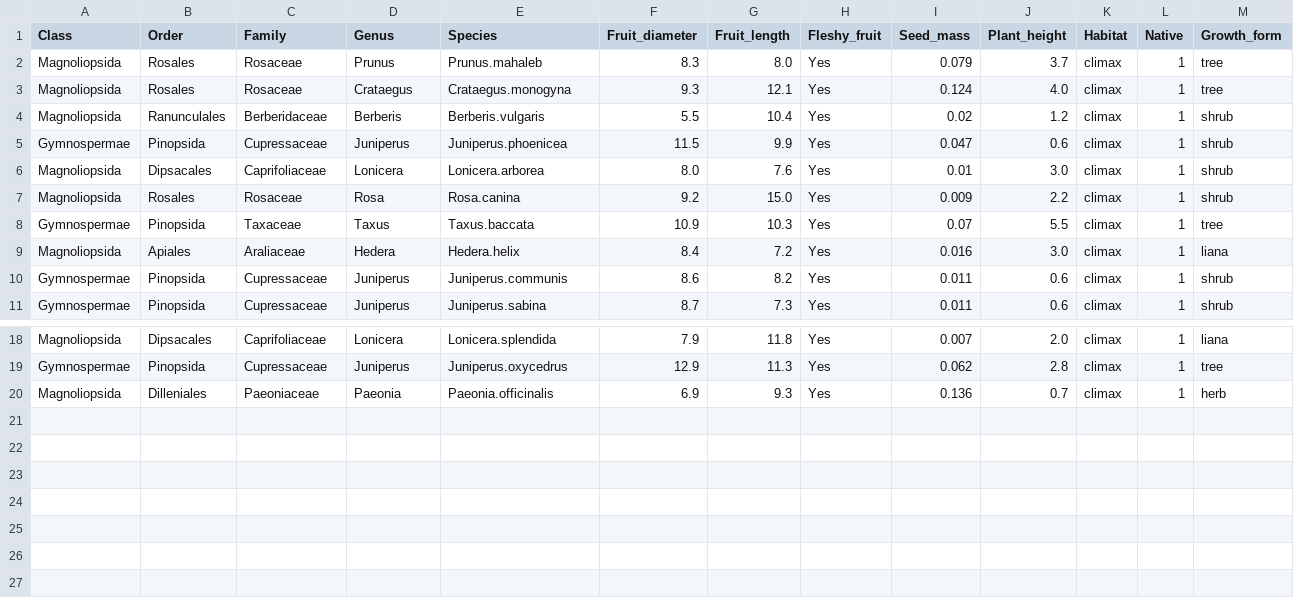
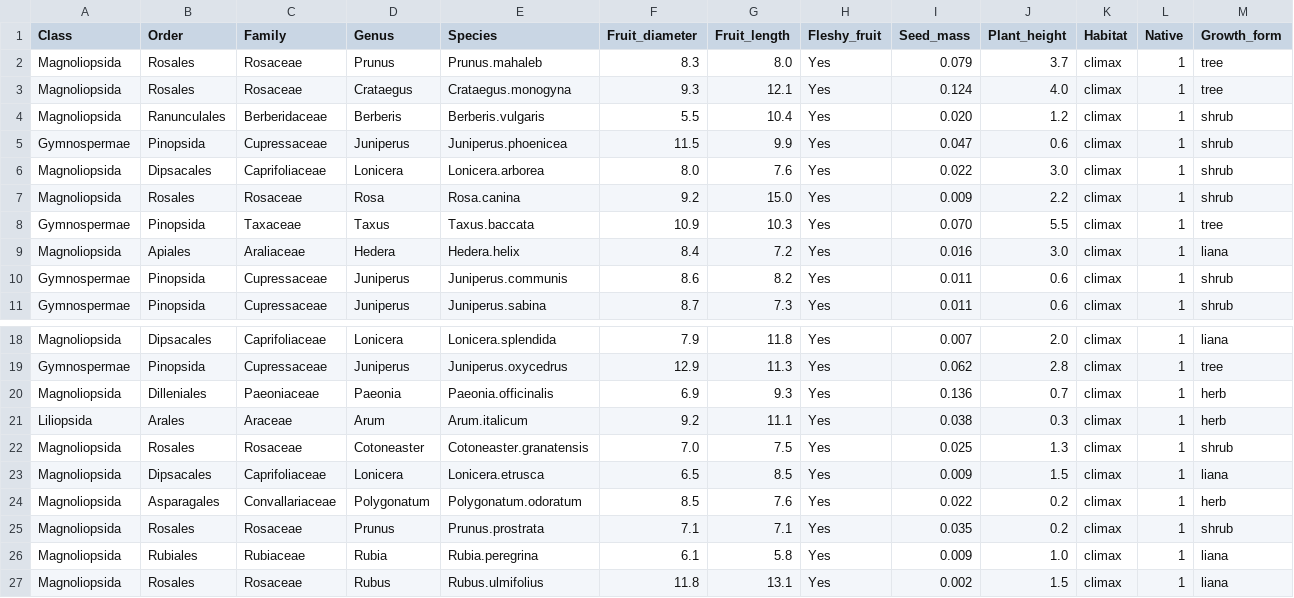
Before and after one commit to pedroj/bipartite_plots, a CSV file: data-raw/w96_plant.csv (was data-raw/NCH_w98_plant.csv), drawn as a sheet; only a part is shown, gaps mark what is left out.

```diff
--- a/data-raw/NCH_w98_plant.csv
+++ b/data-raw/w96_plant.csv
@@ -3,7 +3,7 @@ Magnoliopsida,Rosales,Rosaceae,Prunus,Prunus.mahaleb,8.3,8.0,Yes,0.079,3.7,clima
 Magnoliopsida,Rosales,Rosaceae,Crataegus,Crataegus.monogyna,9.3,12.1,Yes,0.124,4.0,climax,1,tree
-Magnoliopsida,Ranunculales,Berberidaceae,Berberis,Berberis.vulgaris,5.5,10.4,Yes,0.02,1.2,climax,1,shrub
+Magnoliopsida,Ranunculales,Berberidaceae,Berberis,Berberis.vulgaris,5.5,10.4,Yes,0.020,1.2,climax,1,shrub
 Gymnospermae,Pinopsida,Cupressaceae,Juniperus,Juniperus.phoenicea,11.5,9.9,Yes,0.047,0.6,climax,1,shrub
-Magnoliopsida,Dipsacales,Caprifoliaceae,Lonicera,Lonicera.arborea,8.0,7.6,Yes,0.01,3.0,climax,1,shrub
+Magnoliopsida,Dipsacales,Caprifoliaceae,Lonicera,Lonicera.arborea,8.0,7.6,Yes,0.022,3.0,climax,1,shrub
 Magnoliopsida,Rosales,Rosaceae,Rosa,Rosa.canina,9.2,15.0,Yes,0.009,2.2,climax,1,shrub
-Gymnospermae,Pinopsida,Taxaceae,Taxus,Taxus.baccata,10.9,10.3,Yes,0.07,5.5,climax,1,tree
+Gymnospermae,Pinopsida,Taxaceae,Taxus,Taxus.baccata,10.9,10.3,Yes,0.070,5.5,climax,1,tree
 Magnoliopsida,Apiales,Araliaceae,Hedera,Hedera.helix,8.4,7.2,Yes,0.016,3.0,climax,1,liana
@@ -20 +20,8 @@ Gymnospermae,Pinopsida,Cupressaceae,Juniperus,Juniperus.oxycedrus,12.9,11.3,Yes,
 Magnoliopsida,Dilleniales,Paeoniaceae,Paeonia,Paeonia.officinalis,6.9,9.3,Yes,0.136,0.7,climax,1,herb
+Liliopsida,Arales,Araceae,Arum,Arum.italicum,9.2,11.1,Yes,0.038,0.3,climax,1,herb
+Magnoliopsida,Rosales,Rosaceae,Cotoneaster,Cotoneaster.granatensis,7.0,7.5,Yes,0.025,1.3,climax,1,shrub
+Magnoliopsida,Dipsacales,Caprifoliaceae,Lonicera,Lonicera.etrusca,6.5,8.5,Yes,0.009,1.5,climax,1,liana
+Magnoliopsida,Asparagales,Convallariaceae,Polygonatum,Polygonatum.odoratum,8.5,7.6,Yes,0.022,0.2,climax,1,herb
+Magnoliopsida,Rosales,Rosaceae,Prunus,Prunus.prostrata,7.1,7.1,Yes,0.035,0.2,climax,1,shrub
+Magnoliopsida,Rubiales,Rubiaceae,Rubia,Rubia.peregrina,6.1,5.8,Yes,0.009,1.0,climax,1,liana
+Magnoliopsida,Rosales,Rosaceae,Rubus,Rubus.ulmifolius,11.8,13.1,Yes,0.002,1.5,climax,1,liana
```
Also changed, not shown: data-raw/w96_animal.csv, 9 other files.
